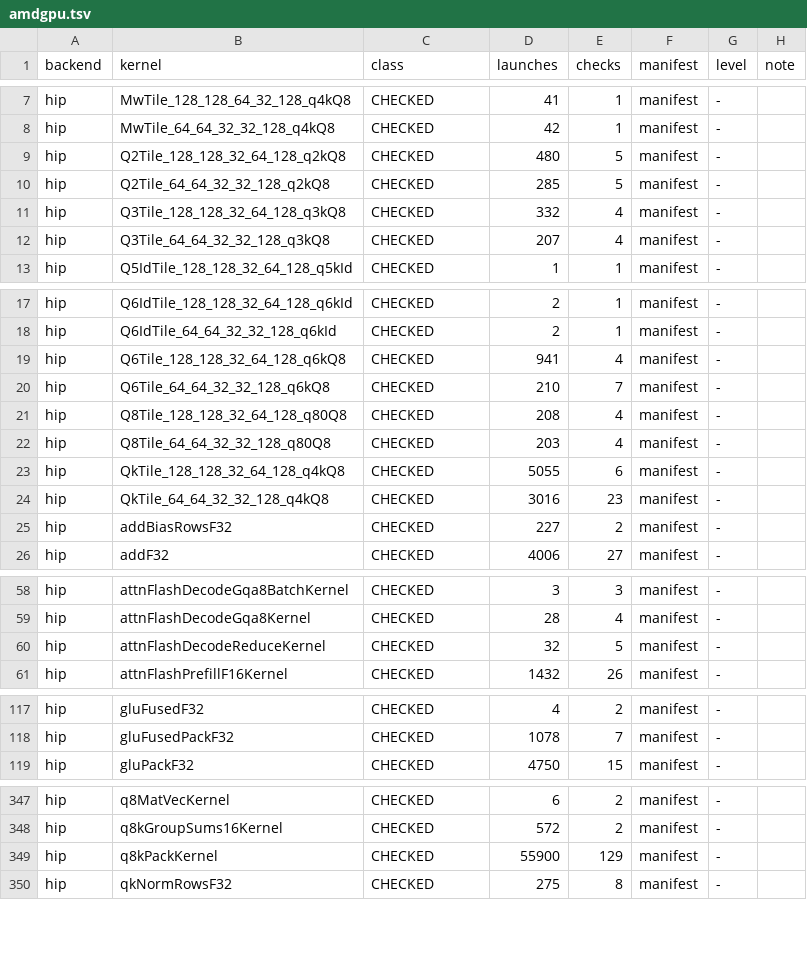
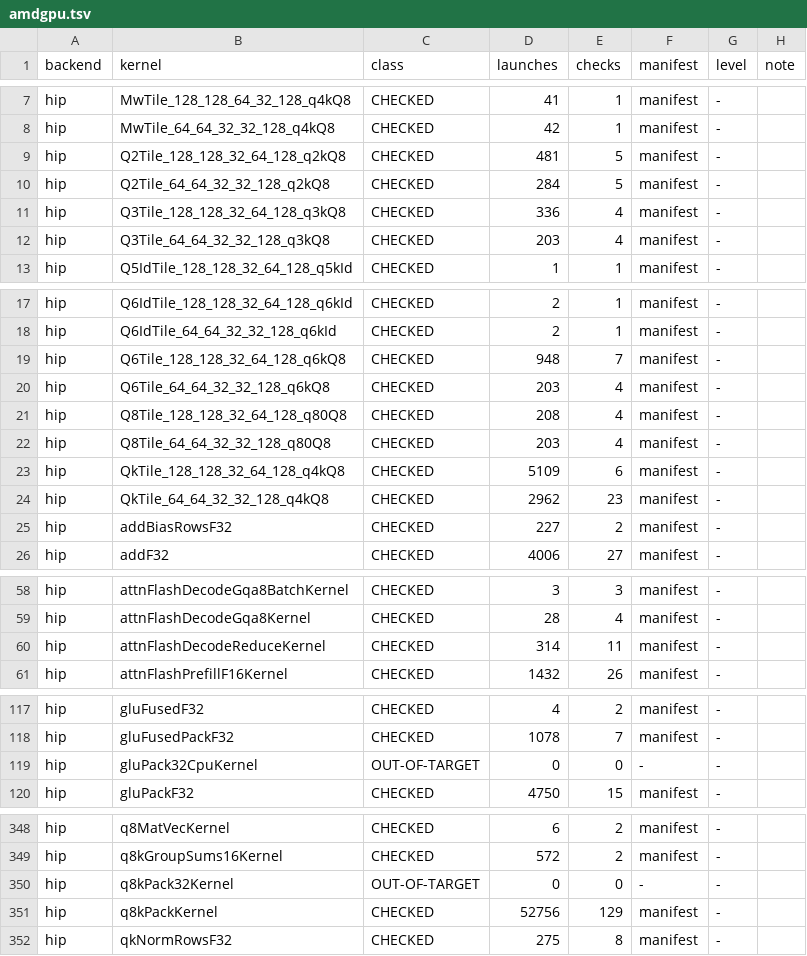
Before and after one commit to jklappenbach/cajeta-llm, a TSV file: census/amdgpu.tsv, drawn as a sheet; only a part is shown, gaps mark what is left out; the diff covers the shown part only.

```diff
--- a/census/amdgpu.tsv
+++ b/census/amdgpu.tsv
@@ -8,6 +8,6 @@ hip	MwTile_128_128_64_32_128_q4kQ8	CHECKED	41	1	manifest	-
 hip	MwTile_64_64_32_32_128_q4kQ8	CHECKED	42	1	manifest	-	
-hip	Q2Tile_128_128_32_64_128_q2kQ8	CHECKED	480	5	manifest	-	
-hip	Q2Tile_64_64_32_32_128_q2kQ8	CHECKED	285	5	manifest	-	
-hip	Q3Tile_128_128_32_64_128_q3kQ8	CHECKED	332	4	manifest	-	
-hip	Q3Tile_64_64_32_32_128_q3kQ8	CHECKED	207	4	manifest	-	
+hip	Q2Tile_128_128_32_64_128_q2kQ8	CHECKED	481	5	manifest	-	
+hip	Q2Tile_64_64_32_32_128_q2kQ8	CHECKED	284	5	manifest	-	
+hip	Q3Tile_128_128_32_64_128_q3kQ8	CHECKED	336	4	manifest	-	
+hip	Q3Tile_64_64_32_32_128_q3kQ8	CHECKED	203	4	manifest	-	
 hip	Q5IdTile_128_128_32_64_128_q5kId	CHECKED	1	1	manifest	-	
@@ -18,8 +18,8 @@ hip	Q6IdTile_128_128_32_64_128_q6kId	CHECKED	2	1	manifest	-
 hip	Q6IdTile_64_64_32_32_128_q6kId	CHECKED	2	1	manifest	-	
-hip	Q6Tile_128_128_32_64_128_q6kQ8	CHECKED	941	4	manifest	-	
-hip	Q6Tile_64_64_32_32_128_q6kQ8	CHECKED	210	7	manifest	-	
+hip	Q6Tile_128_128_32_64_128_q6kQ8	CHECKED	948	7	manifest	-	
+hip	Q6Tile_64_64_32_32_128_q6kQ8	CHECKED	203	4	manifest	-	
 hip	Q8Tile_128_128_32_64_128_q80Q8	CHECKED	208	4	manifest	-	
 hip	Q8Tile_64_64_32_32_128_q80Q8	CHECKED	203	4	manifest	-	
-hip	QkTile_128_128_32_64_128_q4kQ8	CHECKED	5055	6	manifest	-	
-hip	QkTile_64_64_32_32_128_q4kQ8	CHECKED	3016	23	manifest	-	
+hip	QkTile_128_128_32_64_128_q4kQ8	CHECKED	5109	6	manifest	-	
+hip	QkTile_64_64_32_32_128_q4kQ8	CHECKED	2962	23	manifest	-	
 hip	addBiasRowsF32	CHECKED	227	2	manifest	-	
@@ -59,3 +59,3 @@ hip	attnFlashDecodeGqa8BatchKernel	CHECKED	3	3	manifest	-
 hip	attnFlashDecodeGqa8Kernel	CHECKED	28	4	manifest	-	
-hip	attnFlashDecodeReduceKernel	CHECKED	32	5	manifest	-	
+hip	attnFlashDecodeReduceKernel	CHECKED	314	11	manifest	-	
 hip	attnFlashPrefillF16Kernel	CHECKED	1432	26	manifest	-	
@@ -118,2 +118,3 @@ hip	gluFusedF32	CHECKED	4	2	manifest	-
 hip	gluFusedPackF32	CHECKED	1078	7	manifest	-	
+hip	gluPack32CpuKernel	OUT-OF-TARGET	0	0	-	-	
 hip	gluPackF32	CHECKED	4750	15	manifest	-	
@@ -348,3 +349,4 @@ hip	q8MatVecKernel	CHECKED	6	2	manifest	-
 hip	q8kGroupSums16Kernel	CHECKED	572	2	manifest	-	
-hip	q8kPackKernel	CHECKED	55900	129	manifest	-	
+hip	q8kPack32Kernel	OUT-OF-TARGET	0	0	-	-	
+hip	q8kPackKernel	CHECKED	52756	129	manifest	-	
 hip	qkNormRowsF32	CHECKED	275	8	manifest	-	
```
Also changed, not shown: 11 edited cells elsewhere in this file, census/cpu.tsv, census/oracle-map.tsv, 8 other files.
